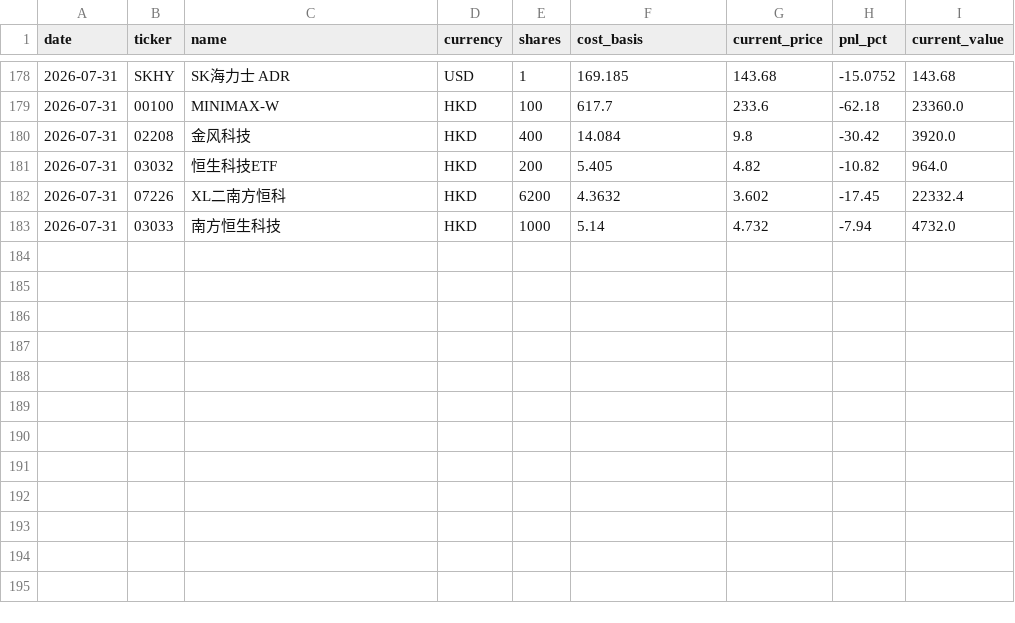
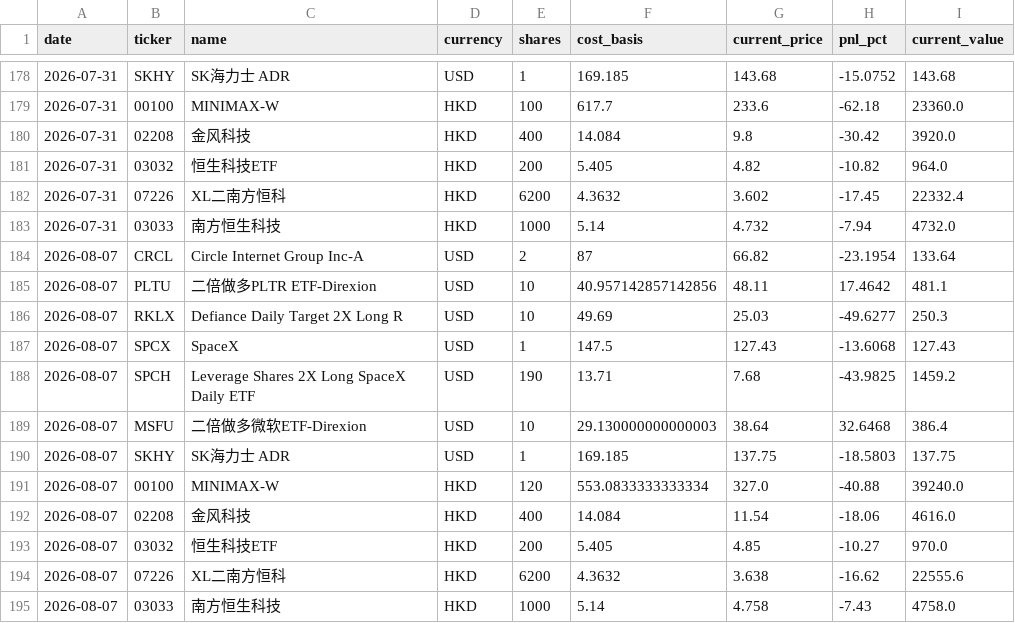
Before and after one commit to KCNyu/clawock, a CSV file: memory/archive/eod-history.csv, drawn as a sheet; only a part is shown, gaps mark what is left out.

```diff
--- a/memory/archive/eod-history.csv
+++ b/memory/archive/eod-history.csv
@@ -183 +183,13 @@ date,ticker,name,currency,shares,cost_basis,current_price,pnl_pct,current_value
 2026-07-31,03033,南方恒生科技,HKD,1000,5.14,4.732,-7.94,4732.0
+2026-08-07,CRCL,Circle Internet Group Inc-A,USD,2,87,66.82,-23.1954,133.64
+2026-08-07,PLTU,二倍做多PLTR ETF-Direxion,USD,10,40.957142857142856,48.11,17.4642,481.1
+2026-08-07,RKLX,Defiance Daily Target 2X Long R,USD,10,49.69,25.03,-49.6277,250.3
+2026-08-07,SPCX,SpaceX,USD,1,147.5,127.43,-13.6068,127.43
+2026-08-07,SPCH,Leverage Shares 2X Long SpaceX Daily ETF,USD,190,13.71,7.68,-43.9825,1459.2
+2026-08-07,MSFU,二倍做多微软ETF-Direxion,USD,10,29.130000000000003,38.64,32.6468,386.4
+2026-08-07,SKHY,SK海力士 ADR,USD,1,169.185,137.75,-18.5803,137.75
+2026-08-07,00100,MINIMAX-W,HKD,120,553.0833333333334,327.0,-40.88,39240.0
+2026-08-07,02208,金风科技,HKD,400,14.084,11.54,-18.06,4616.0
+2026-08-07,03032,恒生科技ETF,HKD,200,5.405,4.85,-10.27,970.0
+2026-08-07,07226,XL二南方恒科,HKD,6200,4.3632,3.638,-16.62,22555.6
+2026-08-07,03033,南方恒生科技,HKD,1000,5.14,4.758,-7.43,4758.0
```
